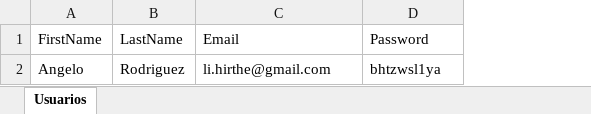
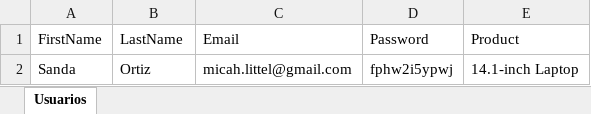
Before and after one commit to clessio35/demo-webshop-automation-java, an Excel workbook: src/main/resources/dadosUsuarios.xlsx, sheet Usuarios, drawn as a sheet; values as stored, in another font and other column widths than the file's, no borders; removed rows and columns are numbered as before the commit, all else as after; the diff names each change by its address in the sheet, - before the commit and + after, or states it on an @@ line.

```diff
--- a/src/main/resources/dadosUsuarios.xlsx (sheet Usuarios)
+++ b/src/main/resources/dadosUsuarios.xlsx (sheet Usuarios)
+column E (Product), empty
-row 2: Angelo | Rodriguez | li.hirthe@gmail.com | bhtzwsl1ya
+row 2: Sanda | Ortiz | micah.littel@gmail.com | fphw2i5ypwj | 14.1-inch Laptop
```
Also changed, not shown: 25 other files.
